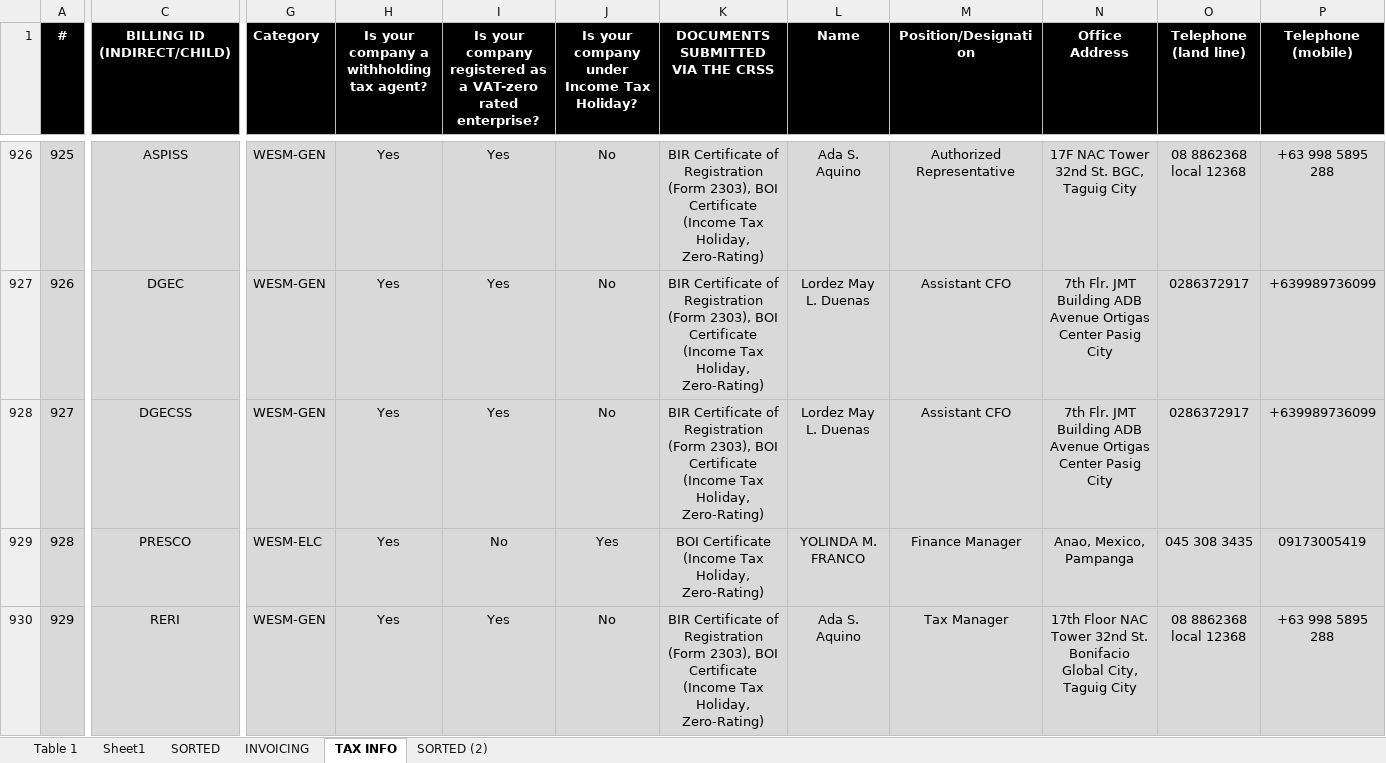
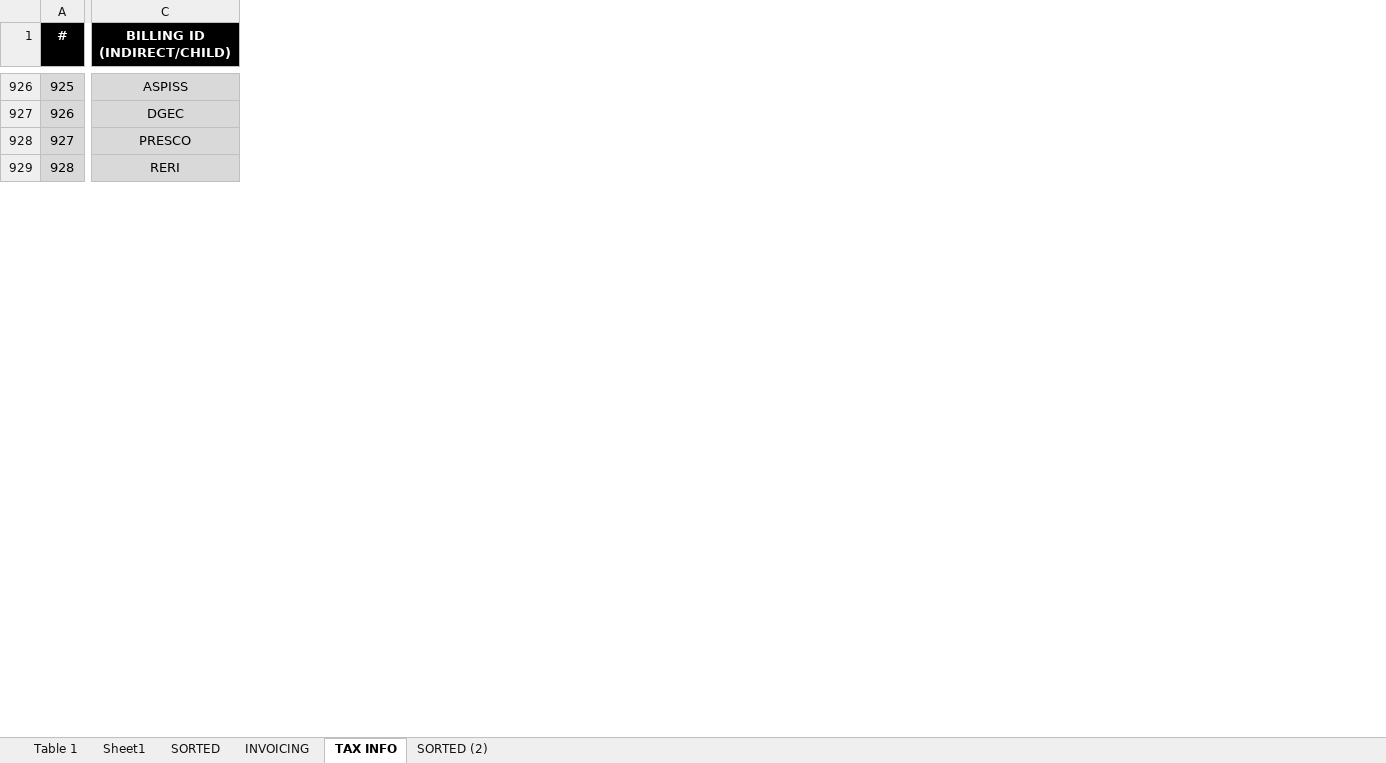
Before and after one commit to JonahBenares/accounting, an Excel workbook: uploads/excel/wesm_purchases.xlsx, sheet TAX INFO, drawn as a sheet; only a part is shown, gaps mark what is left out; values as stored, in another font and other column widths than the file's, no borders; conditional formats not drawn; removed rows and columns are numbered as before the commit, all else as after; rows hold the shown columns only; the diff covers the shown part only; the diff names each change by its address in the sheet, - before the commit and + after, or states it on an @@ line.

```diff
--- a/uploads/excel/wesm_purchases.xlsx (sheet TAX INFO)
+++ b/uploads/excel/wesm_purchases.xlsx (sheet TAX INFO)
-column G (Category), rows 926-927: WESM-GEN | WESM-GEN; rows 929-930: WESM-ELC | WESM-GEN
-column H, row 1: Is your company a withholding tax agent?; rows 926-927: Yes | Yes; rows 929-930: Yes | Yes
-column I, row 1: Is your company registered as a VAT-zero rated enterprise?; rows 926-927: Yes | Yes; rows 929-930: No | Yes
-column J, row 1: Is your company under Income Tax Holiday?; rows 926-927: No | No; rows 929-930: Yes | No
-column K (DOCUMENTS SUBMITTED VIA THE CRSS), rows 926-927: BIR Certificate of Registration (Form 2303), BOI Certificate (Income Tax Holiday, Zero-Rating) | BIR Certificate of Registration (Form 2303), BOI Certificate (Income Tax Holiday, Zero-Rating); rows 929-930: BOI Certificate (Income Tax Holiday, Zero-Rating) | BIR Certificate of Registration (Form 2303), BOI Certificate (Income Tax Holiday, Zero-Rating)
-column L (Name), rows 926-927: Ada S. Aquino | Lordez May L. Duenas; rows 929-930: YOLINDA M. FRANCO | Ada S. Aquino
-column M (Position/Designation), rows 926-927: Authorized Representative | Assistant CFO; rows 929-930: Finance Manager | Tax Manager
-column N (Office Address), rows 926-927: 17F NAC Tower 32nd St. BGC, Taguig City | 7th Flr. JMT Building ADB Avenue Ortigas Center Pasig City; rows 929-930: Anao, Mexico, Pampanga | 17th Floor NAC Tower 32nd St. Bonifacio Global City, Taguig City
-column O (Telephone (land line)), rows 926-927: 08 8862368 local 12368 | 0286372917; rows 929-930: 045 308 3435 | 08 8862368 local 12368
-column P (Telephone (mobile)), rows 926-927: +63 998 5895 288 | +639989736099; rows 929-930: 09173005419 | +63 998 5895 288
-row 928: 927 | DGECSS | WESM-GEN | Yes | Yes | No | BIR Certificate of Registration (Form 2303), BOI Certificate (Income Tax Holiday, Zero-Rating) | Lordez May L. Duenas | Assistant CFO | 7th Flr. JMT Building ADB Avenue Ortigas Center Pasig City | 0286372917 | +639989736099
@@ column A (#) renumbered between rows 928 and 935 @@
```
Also changed, not shown: 28 removed rows, 7 removed columns, 5 edited cells and cell formats elsewhere in this sheet, sheet SORTED (2), sheet Sheet1, sheet SORTED, sheet INVOICING, sheet Table 1, formulas that keep their value, charts or pictures, uploads/excel/bir_monitoring_bulkupdate_adjustment.xlsx, uploads/excel/bir_monitoring_bulkupdate_main.xlsx, 6 other files.
